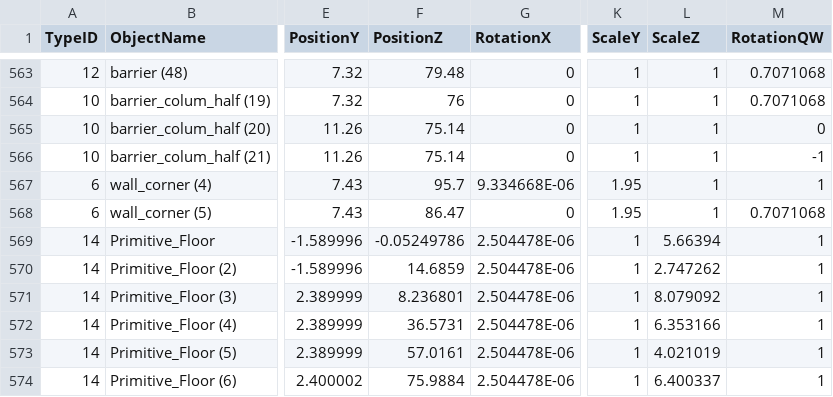
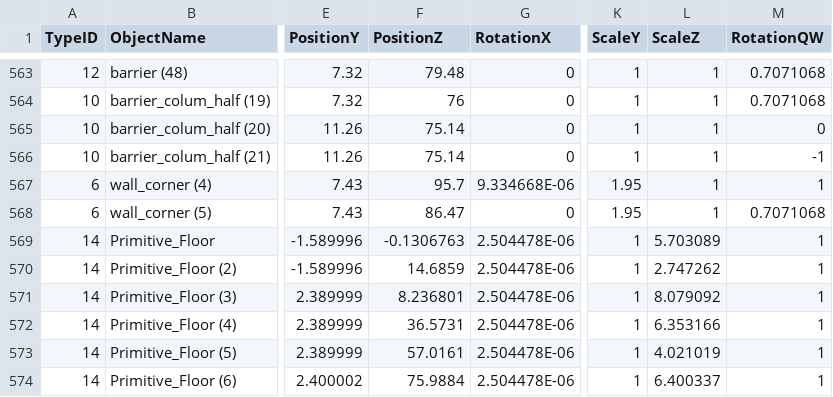
Before and after one commit to shiHawk/3DGame_Winter, a CSV file: 3DGame_Winter/3DGame_Winter/Data/stage/stage_data.csv, drawn as a sheet; only a part is shown, gaps mark what is left out; the diff covers the shown part only; the diff names each change by its address in the sheet, - before the commit and + after, or states it on an @@ line.

```diff
--- a/3DGame_Winter/3DGame_Winter/Data/stage/stage_data.csv
+++ b/3DGame_Winter/3DGame_Winter/Data/stage/stage_data.csv
-F569 (PositionZ): -0.05249786
+F569 (PositionZ): -0.1306763
-L569 (ScaleZ): 5.66394
+L569 (ScaleZ): 5.703089
```
Also changed, not shown: 3 added rows, 1 removed row and 14 edited cells elsewhere in this file, 6 other files.
